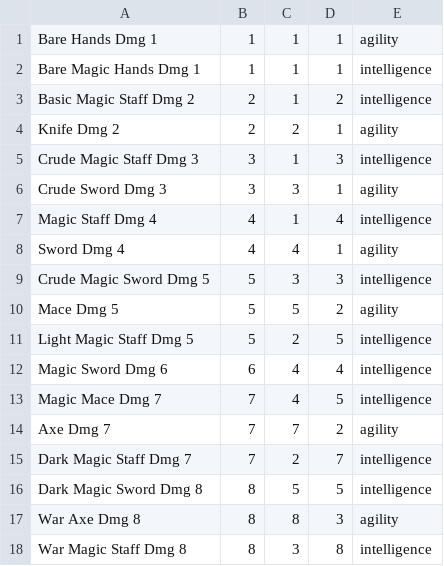
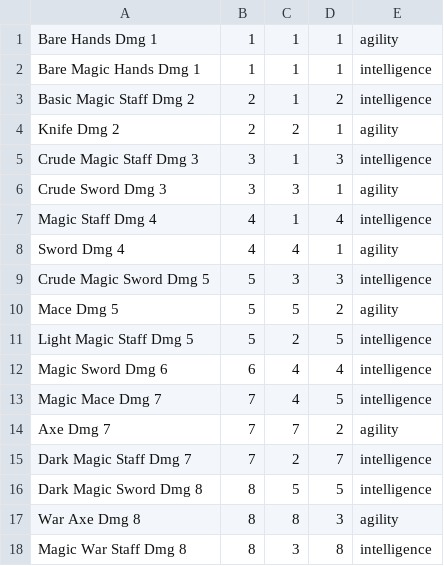
Before and after one commit to mark0bennett/RPG_GAME, a CSV file: src/main/java/weapons/AllWeapons.csv, drawn as a sheet.

```diff
--- a/src/main/java/weapons/AllWeapons.csv
+++ b/src/main/java/weapons/AllWeapons.csv
@@ -17,2 +17,2 @@ Dark Magic Sword Dmg 8,8,5,5,intelligence
 War Axe Dmg 8,8,8,3,agility
-War Magic Staff Dmg 8,8,3,8,intelligence
+Magic War Staff Dmg 8,8,3,8,intelligence
```
Also changed, not shown: 17 other files.
